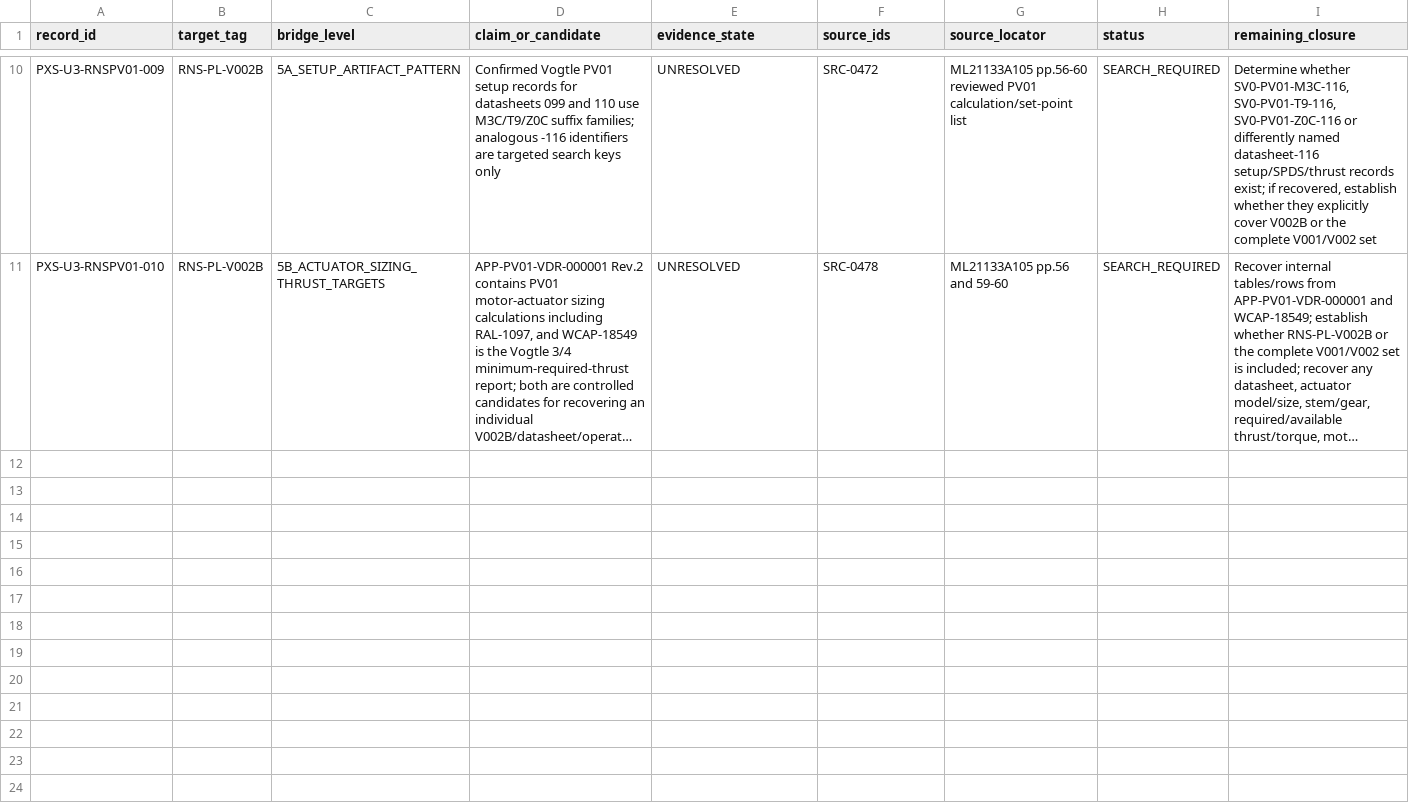
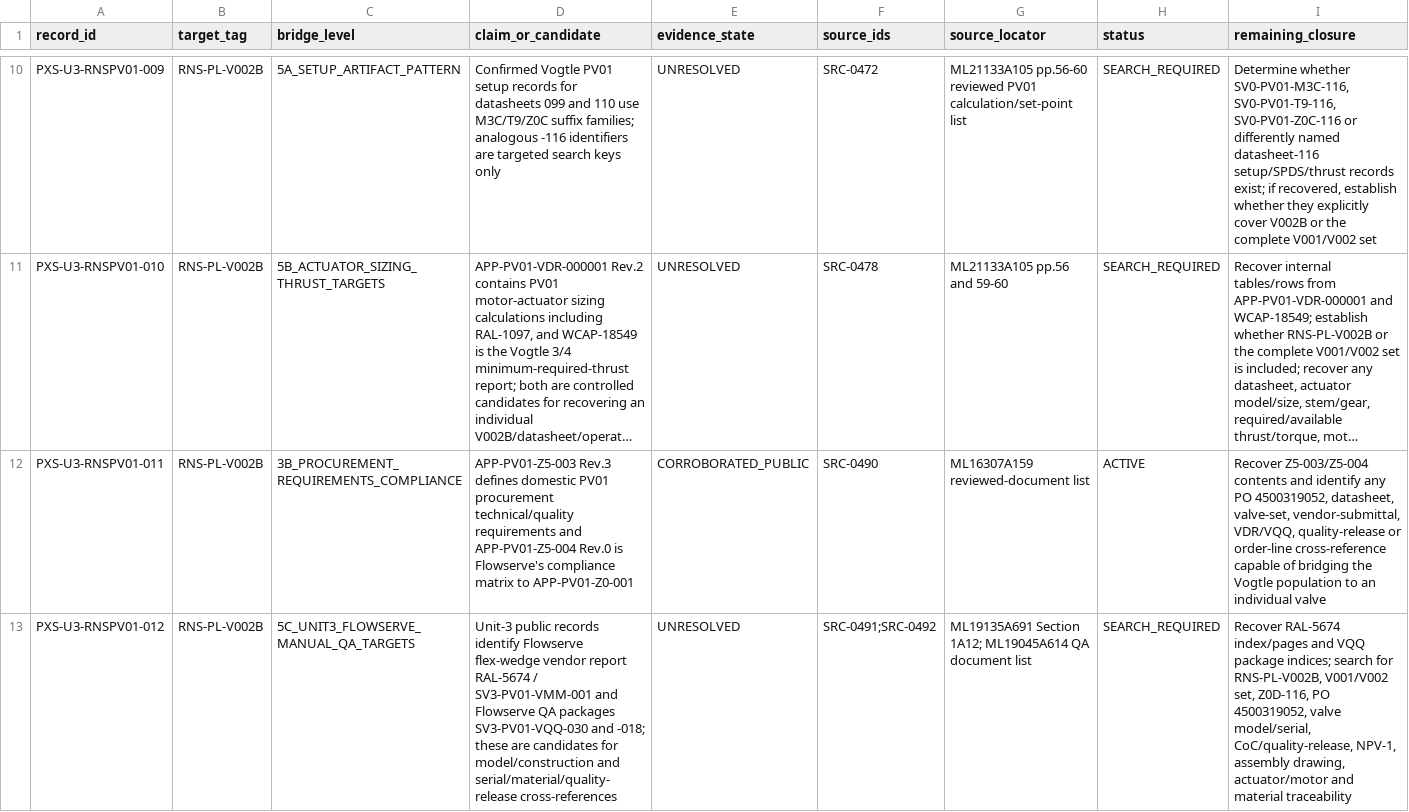
Before and after one commit to VesperCaeli/Westinghouse-ap1000-project, a CSV file: data/systems/PXS/unit3_rns_v002b_pv01_bridge_traceability.csv, drawn as a sheet; only a part is shown, gaps mark what is left out; long unchanged cells end in …; rows hold the shown columns only; the diff names each change by its address in the sheet, - before the commit and + after, or states it on an @@ line.

Commit message:
Extend V002B PV01 evidence ladder with procurement and vendor QA targets

```diff
--- a/data/systems/PXS/unit3_rns_v002b_pv01_bridge_traceability.csv
+++ b/data/systems/PXS/unit3_rns_v002b_pv01_bridge_traceability.csv
+row 12: PXS-U3-RNSPV01-011 | RNS-PL-V002B | 3B_PROCUREMENT_REQUIREMENTS_COMPLIANCE | APP-PV01-Z5-003 Rev.3 defines domestic PV01 procurement technical/quality requirements and APP-PV01-Z5-004 Rev.0 is Flowserve's compliance matrix to APP-PV01-Z0-001 | CORROBORATED_PUBLIC | SRC-0490 | ML16307A159 reviewed-document list | ACTIVE | Recover Z5-003/Z5-004 contents and identify any PO 4500319052, datasheet, valve-set, vendor-submittal, VDR/VQQ, quality-release or order-line cross-reference capable of bridging the Vogtle population to an individual valve
+row 13: PXS-U3-RNSPV01-012 | RNS-PL-V002B | 5C_UNIT3_FLOWSERVE_MANUAL_QA_TARGETS | Unit-3 public records identify Flowserve flex-wedge vendor report RAL-5674 / SV3-PV01-VMM-001 and Flowserve QA packages SV3-PV01-VQQ-030 and -018; these are candidates for model/construction and serial/material/quality-release cross-references | UNRESOLVED | SRC-0491;SRC-0492 | ML19135A691 Section 1A12; ML19045A614 QA document list | SEARCH_REQUIRED | Recover RAL-5674 index/pages and VQQ package indices; search for RNS-PL-V002B, V001/V002 set, Z0D-116, PO 4500319052, valve model/serial, CoC/quality-release, NPV-1, assembly drawing, actuator/motor and material traceability
```
